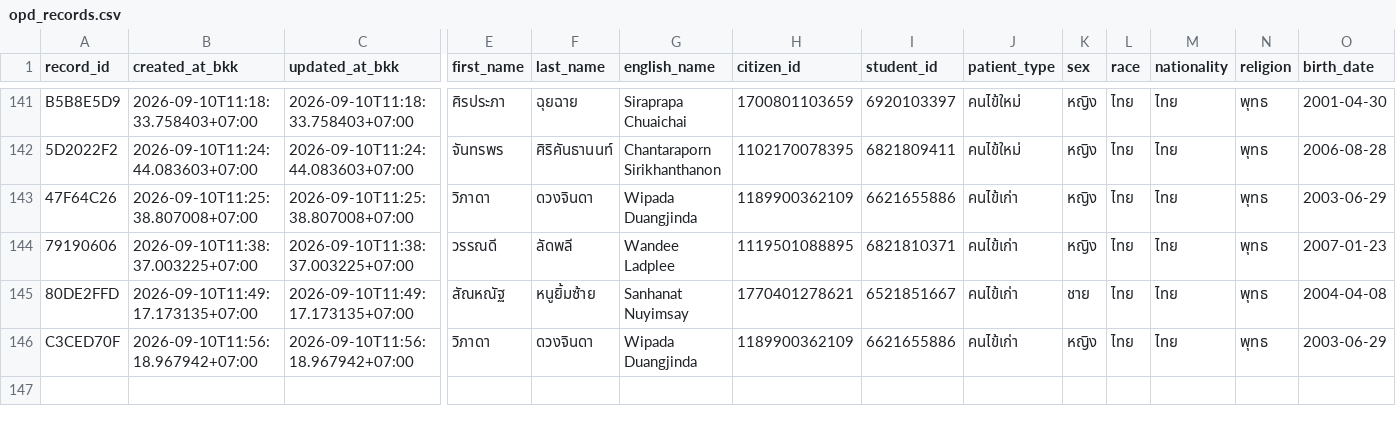
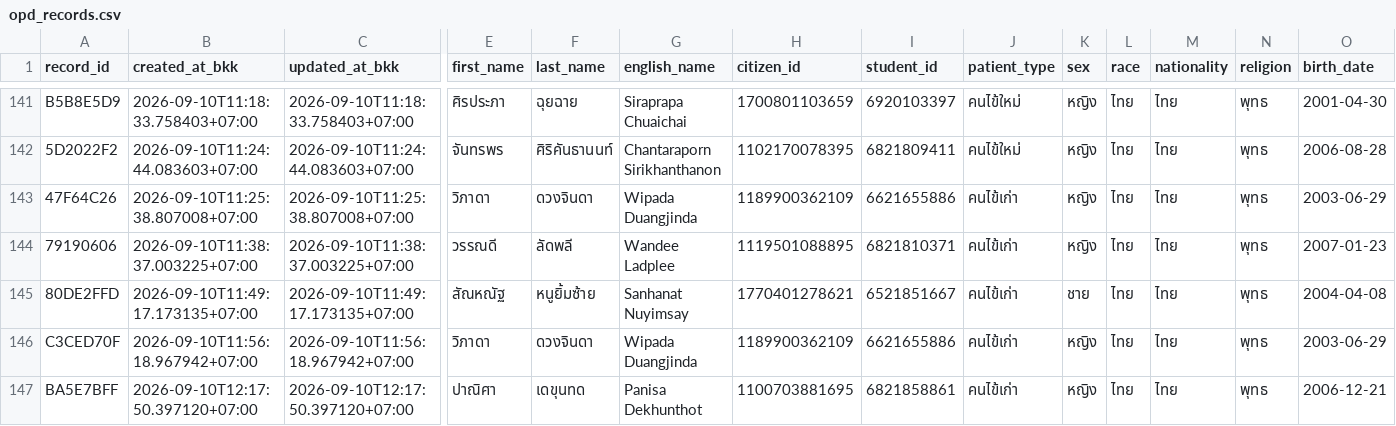
Before and after one commit to PythonianSt/OPD3, a CSV file: opd_records.csv, drawn as a sheet; only a part is shown, gaps mark what is left out; rows hold the shown columns only; the diff names each change by its address in the sheet, - before the commit and + after, or states it on an @@ line.

Commit message:
add OPD record BA5E7BFF 2026-09-10T12:17:50.397120+07:00

```diff
--- a/opd_records.csv
+++ b/opd_records.csv
+row 147: BA5E7BFF | 2026-09-10T12:17:50.397120+07:00 | 2026-09-10T12:17:50.397120+07:00 | ปาณิศา | เดขุนทด | Panisa Dekhunthot | 1100703881695 | 6821858861 | คนไข้เก่า | หญิง | ไทย | ไทย | พุทธ | 2006-12-21
```
